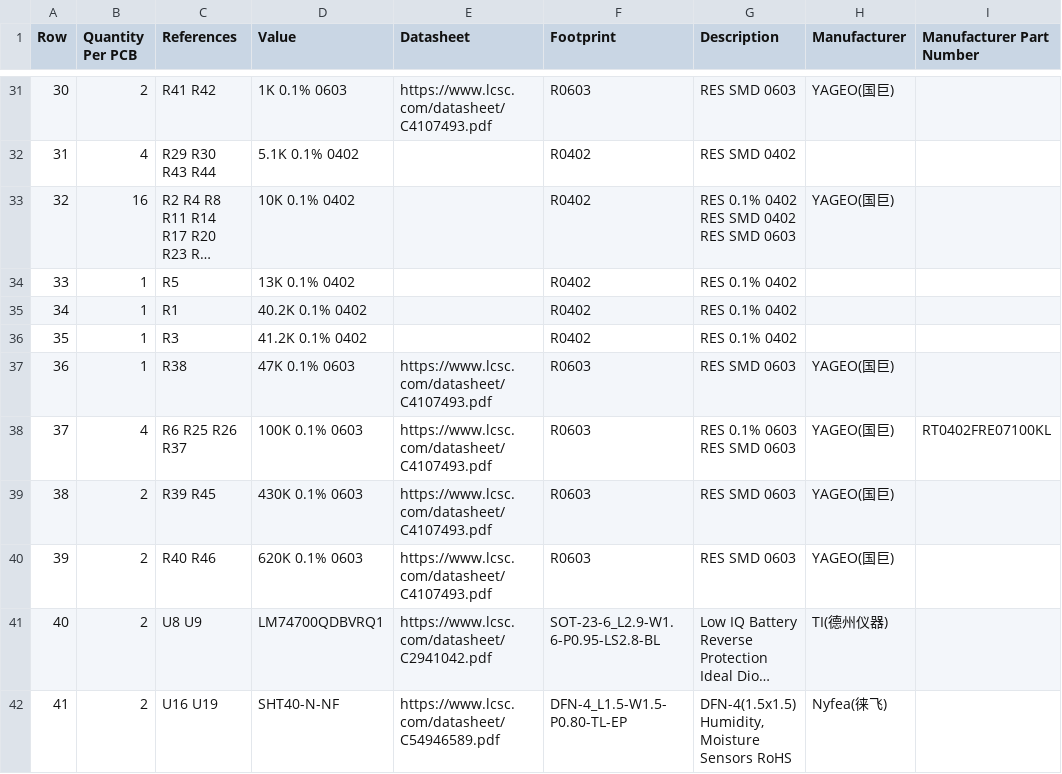
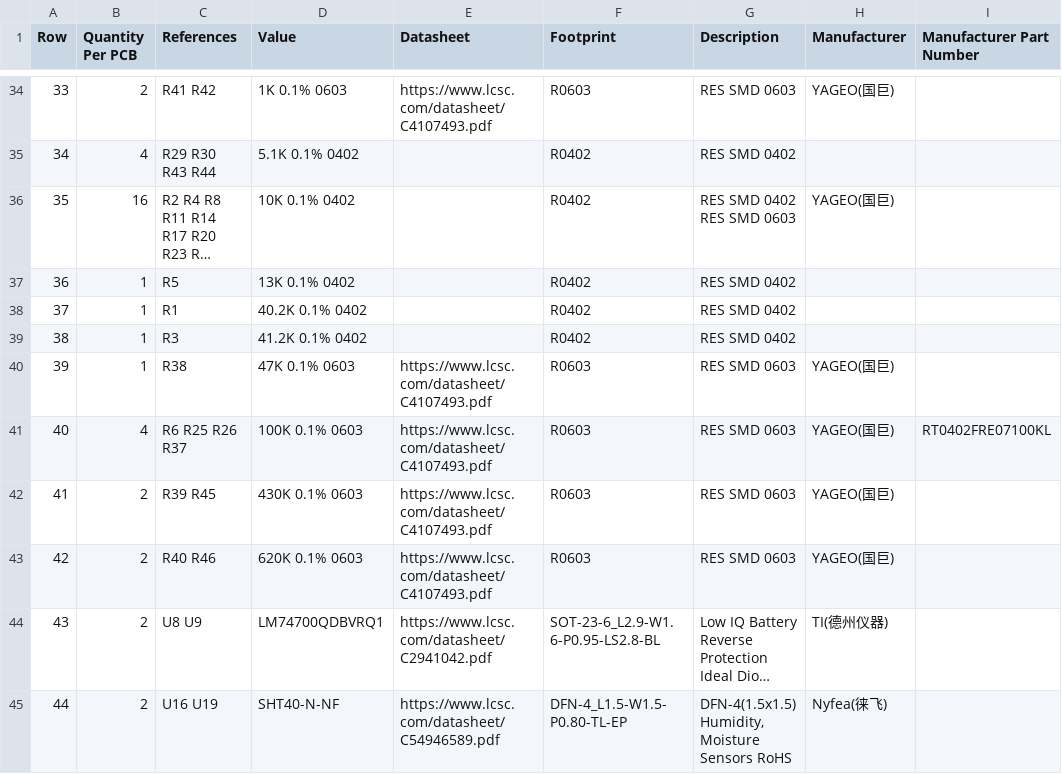
Before and after one commit to ducbin11903/MasterHand_Project_Kicad, a CSV file: Manufacturing/Assembly/Master_Hand_Kicad-bom.csv, drawn as a sheet; only a part is shown, gaps mark what is left out; long unchanged cells end in …; addresses are those after the commit; the diff covers the shown part only; the diff names each change by its address in the sheet, - before the commit and + after, or states it on an @@ line.

```diff
--- a/Manufacturing/Assembly/Master_Hand_Kicad-bom.csv
+++ b/Manufacturing/Assembly/Master_Hand_Kicad-bom.csv
@@ column A (Row) renumbered from row 4 down @@
-G36 (Description): RES 0.1% 0402 RES SMD 0402 RES SMD 0603
+G36 (Description): RES SMD 0402 RES SMD 0603
-G37:G39 (Description): RES 0.1% 0402
+G37:G39 (Description): RES SMD 0402
-G41 (Description): RES 0.1% 0603 RES SMD 0603
+G41 (Description): RES SMD 0603
```
Also changed, not shown: 4 added rows, 1 removed row and 6 edited cells elsewhere in this file, 30 other files.
